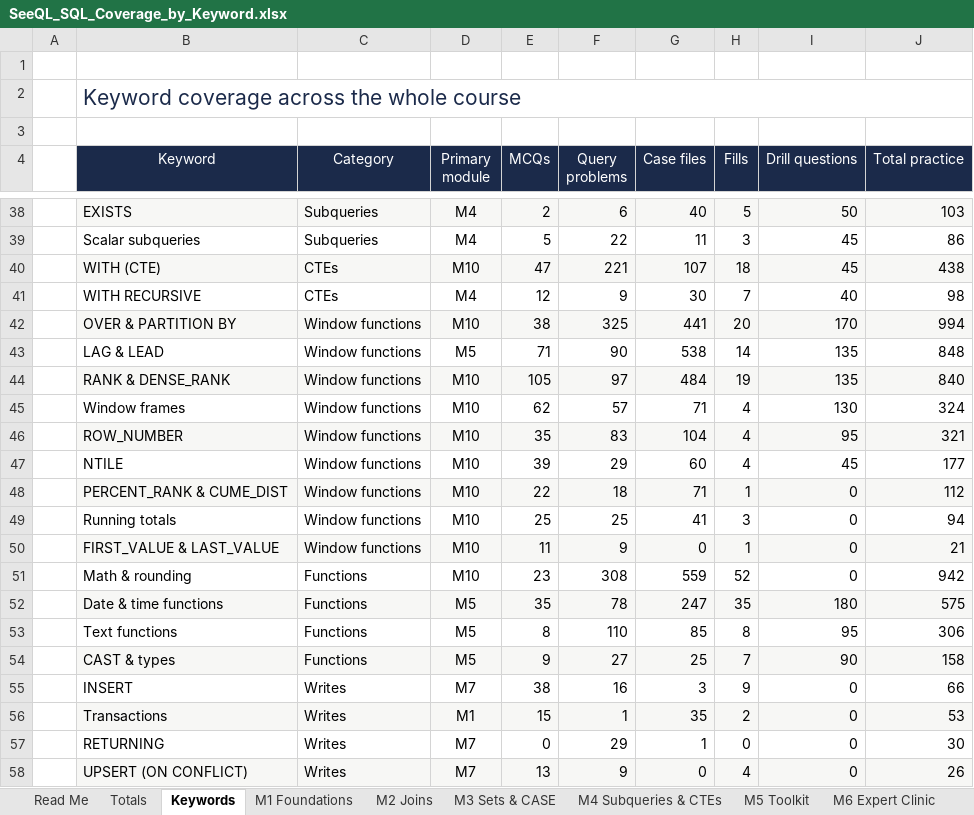
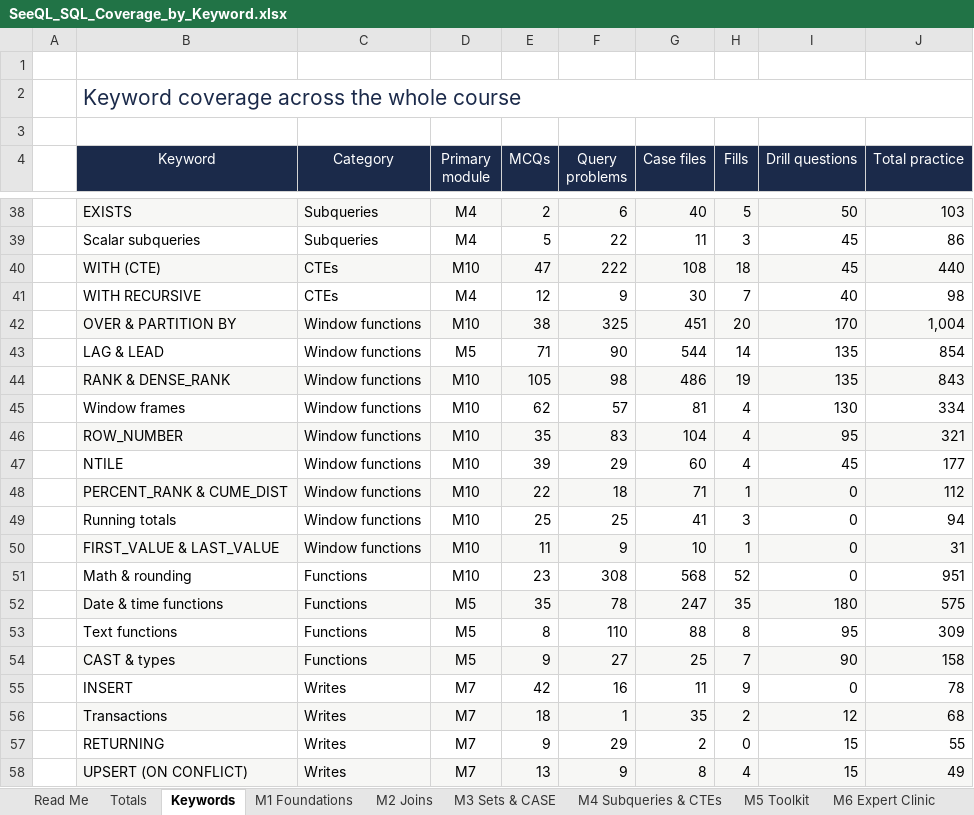
Before and after one commit to dhee7-DA/seeql, an Excel workbook: download/SeeQL_SQL_Coverage_by_Keyword.xlsx, sheet Keywords, drawn as a sheet; only a part is shown, gaps mark what is left out; values as stored, in another font and other column widths than the file's, no borders; conditional formats not drawn; the diff covers the shown part only; the diff names each change by its address in the sheet, - before the commit and + after, or states it on an @@ line.

Commit message:
Thin-spot patch round: Drill Yard coverage for M6/M7/M8/M11 + engine-verified fill of every flagged coverage gap — 7 new drill sets (drills/m6 non-equi-joins 15q, outer-joins 15q; m7 updates-deletes 15q, upsert-returning 15q, transactions 12q; m8 create-table 14q; m11 indexes-explain 18q = 104 questions, predict-aspect figures probe-verified, ids dr6/dr7/dr8/dr11-*) registered in DRILL_SETS + LESSON_DRILLS (lessons 34/42/43/44/45/48/64) + DRILL_MAP; lesson-34 += 6 graded non-equi problems l34-p9..p14 (price/expense ladders, supplier price-gap pair censuses incl. 1.5x ratio, loyalty tier range-join, overlapping-bands fanout audit) all gen-expected verified (761 total, expected.ts +94); 18 hand-authored case files: cs-2013..cs-2022 n4 FIRST_VALUE/LAST_VALUE (single-SELECT read-only, full-deck audit 10/10 PASS: named WINDOW after WHERE, DISTINCT sort rules, constant-partition ambiguity lessons) + cs-2023..cs-2030 w5 UPSERT & collisions (chip-graded, new CASE_TOPICS entry + audit skip; thin-write-audit.ts executes all 8 on scratch db — aftermath receipts 120+25=145, 49->55, 85+15=100, OR REPLACE NOT-NULL bounce verified); +8 MCQs (l41 q13-16 RETURNING incl. atomicity/receipt semantics, l42 q16-17 UPDATE compose/zero-match, l43 q16-17 DELETE empty-IN/child-first); census RETURNING prose widened (0->9 mcqs honest); roadmap-gates census updated 951/761/2030/2799 ALL PASS; tsc exactly 45 baseline, eslint 0+0; coverage workbook regenerated (thin keywords now: non-equi 13->29, DELETE 15->32, CREATE TABLE 16->30, FIRST/LAST_VALUE 21->31, UPDATE 25->45, UPSERT 26->49, RETURNING 30->55, Indexes&EXPLAIN 134->152); QA: 7 new sets in Drill Yard picker, 2030 CASE FILES module 1-11 chips, lesson-34 Drills tab 2 keywords + Practice 0/14, live drill round + roadmap 2,799 stat + Day 31 graduation, no overflow, console clean

```diff
--- a/download/SeeQL_SQL_Coverage_by_Keyword.xlsx (sheet Keywords)
+++ b/download/SeeQL_SQL_Coverage_by_Keyword.xlsx (sheet Keywords)
-F40 (Query problems): 221
+F40 (Query problems): 222
-G40 (Case files): 107
+G40 (Case files): 108
-J40 (Total practice): 438
+J40 (Total practice): 440
-G42 (Case files): 441
+G42 (Case files): 451
-J42 (Total practice): 994
+J42 (Total practice): 1,004
-G43 (Case files): 538
+G43 (Case files): 544
-J43 (Total practice): 848
+J43 (Total practice): 854
-F44 (Query problems): 97
+F44 (Query problems): 98
-G44 (Case files): 484
+G44 (Case files): 486
-J44 (Total practice): 840
+J44 (Total practice): 843
-G45 (Case files): 71
+G45 (Case files): 81
-J45 (Total practice): 324
+J45 (Total practice): 334
-G50 (Case files): 0
+G50 (Case files): 10
-J50 (Total practice): 21
+J50 (Total practice): 31
-G51 (Case files): 559
+G51 (Case files): 568
-J51 (Total practice): 942
+J51 (Total practice): 951
-G53 (Case files): 85
+G53 (Case files): 88
-J53 (Total practice): 306
+J53 (Total practice): 309
-E55 (MCQs): 38
+E55 (MCQs): 42
-G55 (Case files): 3
+G55 (Case files): 11
-J55 (Total practice): 66
+J55 (Total practice): 78
-D56 (Primary module): M1
+D56 (Primary module): M7
-E56 (MCQs): 15
+E56 (MCQs): 18
-I56 (Drill questions): 0
+I56 (Drill questions): 12
-J56 (Total practice): 53
+J56 (Total practice): 68
-E57 (MCQs): 0
+E57 (MCQs): 9
-G57 (Case files): 1
+G57 (Case files): 2
-I57:I58 (Drill questions): 0
+I57:I58 (Drill questions): 15
-J57 (Total practice): 30
+J57 (Total practice): 55
-G58 (Case files): 0
+G58 (Case files): 8
-J58 (Total practice): 26
+J58 (Total practice): 49
```
Also changed, not shown: 1 added row, 1 removed row, 76 edited cells and cell formats elsewhere in this sheet, sheet M10 Windows, sheet M7 Writes, sheet M6 Expert Clinic, sheet M8 Schema, sheet Review, sheet Totals, 2 more sheets, 24 other files.
